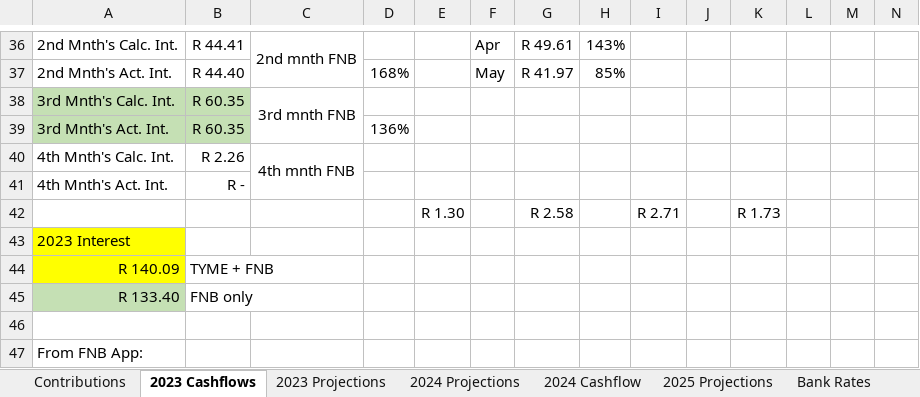
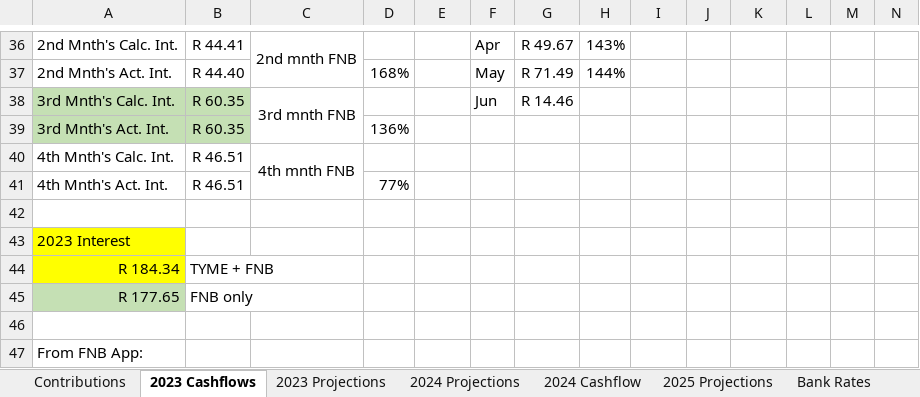
Before and after one commit to GeorgeKNy/bbs, an Excel workbook: Financials/Collections and Projections.xlsx, sheet 2023 Cashflows, drawn as a sheet; only a part is shown, gaps mark what is left out; values as stored, in another font and other column widths than the file's, no borders; conditional formats and table styles not drawn; rows hold the shown columns only; the diff covers the shown part only; the diff names each change by its address in the sheet, - before the commit and + after, or states it on an @@ line.

```diff
--- a/Financials/Collections and Projections.xlsx (sheet 2023 Cashflows)
+++ b/Financials/Collections and Projections.xlsx (sheet 2023 Cashflows)
-G36: R 49.61
+G36: R 49.67
-G37: R 41.97
+G37: R 71.49
-H37: 85%
+H37: 144%
-F38: (empty)
+F38: Jun
-G38: (empty)
+G38: R 14.46
-B40: R 2.26
+B40: R 46.51
-B41: R -
+B41: R 46.51
-D41: (empty)
+D41: 77%
-row 42:  |  |  |  | R 1.30 |  | R 2.58 |  | R 2.71 |  | R 1.73
+row 42: (empty)
-A44: R 140.09
+A44: R 184.34
-A45: R 133.40
+A45: R 177.65
```
Also changed, not shown: 1 added row, 1 removed row, 120 edited cells and cell formats elsewhere in this sheet, sheet Contributions, formulas that keep their value, charts or pictures.
